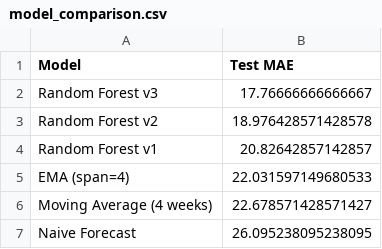
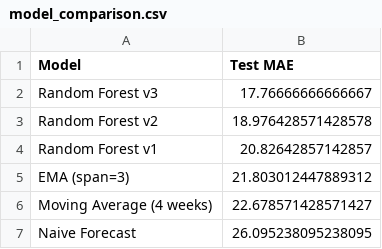
Before and after one commit to erik-hellberg/AI-Project---Demand-Forecasting, a CSV file: outputs/model_comparison.csv, drawn as a sheet.

```diff
--- a/outputs/model_comparison.csv
+++ b/outputs/model_comparison.csv
@@ -4,3 +4,3 @@ Random Forest v2,18.976428571428578
 Random Forest v1,20.82642857142857
-EMA (span=4),22.031597149680533
+EMA (span=3),21.803012447889312
 Moving Average (4 weeks),22.678571428571427
```
Also changed, not shown: 3 other files.
